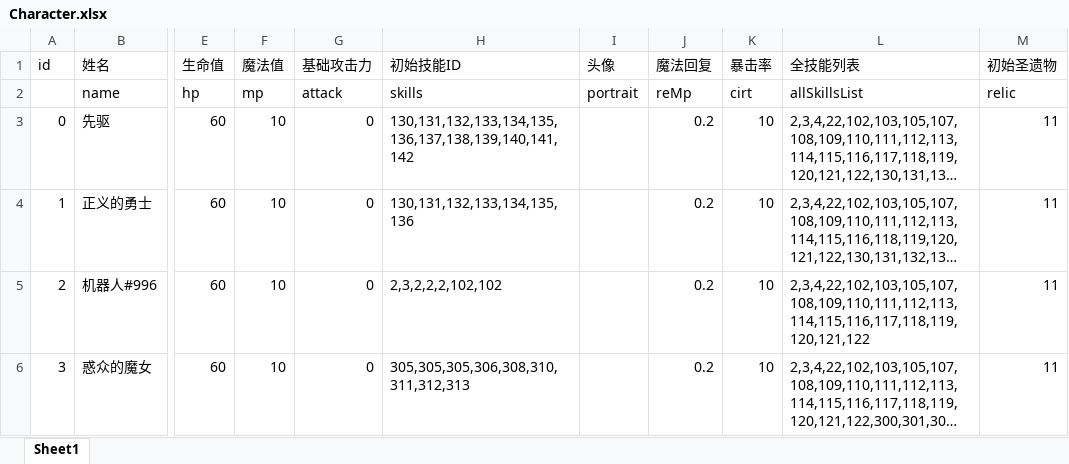
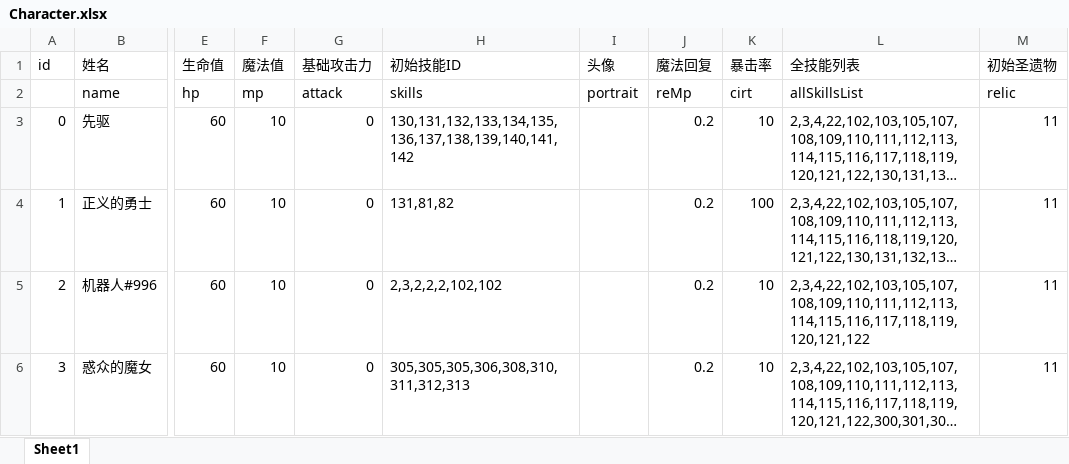
Before and after one commit to heizmoon/MagicPlay, an Excel workbook: Client/Assets/Data/Character.xlsx, sheet Sheet1, drawn as a sheet; only a part is shown, gaps mark what is left out; long unchanged cells end in …; values as stored, in another font and other column widths than the file's, no borders; the diff names each change by its address in the sheet, - before the commit and + after, or states it on an @@ line.

```diff
--- a/Client/Assets/Data/Character.xlsx (sheet Sheet1)
+++ b/Client/Assets/Data/Character.xlsx (sheet Sheet1)
-H4 (初始技能ID): 130,131,132,133,134,135,136
+H4 (初始技能ID): 131,81,82
-K4 (暴击率): 10
+K4 (暴击率): 100
```
Also changed, not shown: Client/Assets/Data/Skill.xlsx, 2 other files.
